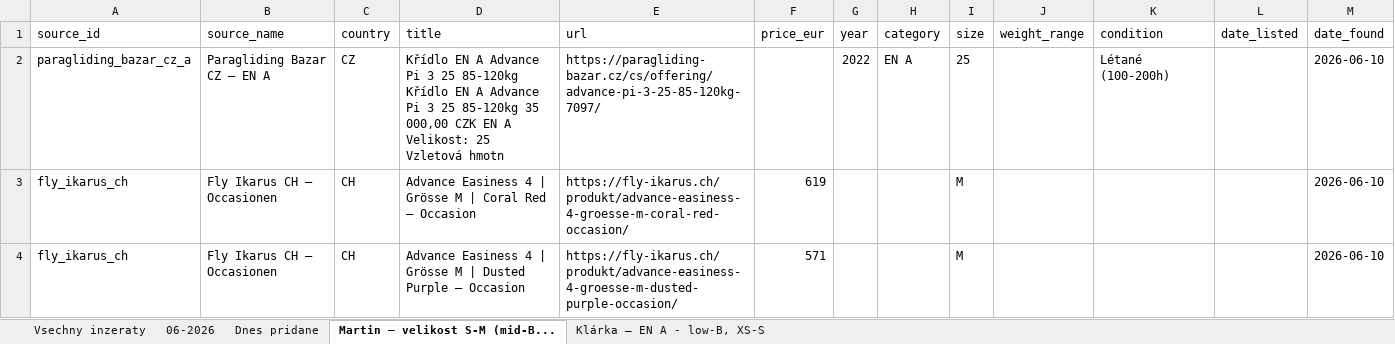
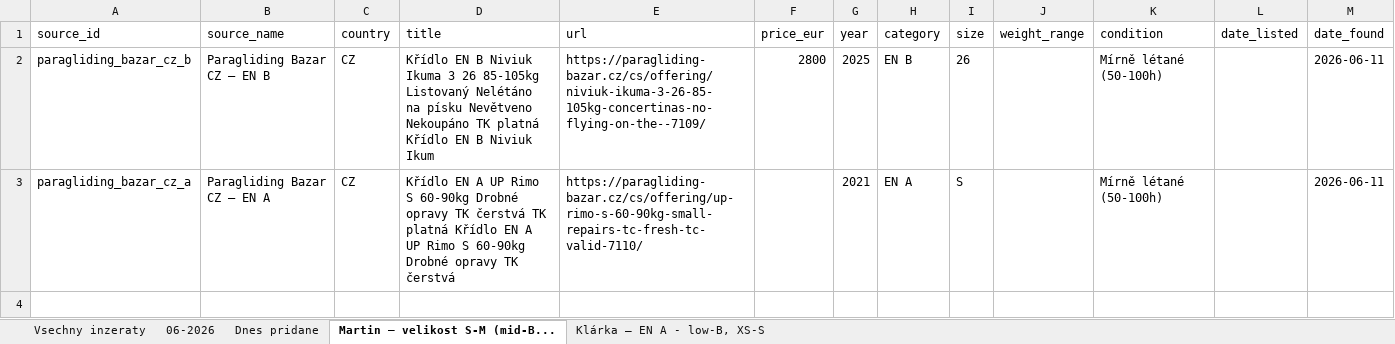
Before and after one commit to zimmema3/paragliding, an Excel workbook: data/bazar_watcher/listings.xlsx, sheet Martin – velikost S-M (mid-B..., drawn as a sheet; values as stored, in another font and other column widths than the file's, no borders; removed rows and columns are numbered as before the commit, all else as after; the diff names each change by its address in the sheet, - before the commit and + after, or states it on an @@ line.

```diff
--- a/data/bazar_watcher/listings.xlsx (sheet Martin – velikost S-M (mid-B...)
+++ b/data/bazar_watcher/listings.xlsx (sheet Martin – velikost S-M (mid-B...)
+row 2: paragliding_bazar_cz_b | Paragliding Bazar CZ – EN B | CZ | Křídlo EN B Niviuk Ikuma 3 26 85-105kg Listovaný Nelétáno na písku Nevětveno Nekoupáno TK platná Křídlo EN B Niviuk Ikum | https://paragliding-bazar.cz/cs/offering/niviuk-ikuma-3-26-85-105kg-concertinas-no-flying-on-the--7109/ | 2800 | 2025 | EN B | 26 |  | Mírně létané (50-100h) |  | 2026-06-11
-D3 (title): …EN A Advance Pi 3 25 85-120kg Křídlo EN A Advance Pi 3 25 85-120kg 35 000,00 CZK EN A Velikost: 25 Vzletová hmotn
+D3 (title): …EN A UP Rimo S 60-90kg Drobné opravy TK čerstvá TK platná Křídlo EN A UP Rimo S 60-90kg Drobné opravy TK čerstvá
-E3 (url): https://paragliding-bazar.cz/cs/offering/advance-pi-3-25-85-120kg-7097/
+E3 (url): https://paragliding-bazar.cz/cs/offering/up-rimo-s-60-90kg-small-repairs-tc-fresh-tc-valid-7110/
-G3 (year): 2022
+G3 (year): 2021
-I3 (size): 25
+I3 (size): S
-K3 (condition): Létané (100-200h)
+K3 (condition): Mírně létané (50-100h)
-M3 (date_found): 2026-06-10
+M3 (date_found): 2026-06-11
-row 3: fly_ikarus_ch | Fly Ikarus CH – Occasionen | CH | Advance Easiness 4 | Grösse M | Coral Red – Occasion | https://fly-ikarus.ch/produkt/advance-easiness-4-groesse-m-coral-red-occasion/ | 619 |  |  | M |  |  |  | 2026-06-10
-row 4: fly_ikarus_ch | Fly Ikarus CH – Occasionen | CH | Advance Easiness 4 | Grösse M | Dusted Purple – Occasion | https://fly-ikarus.ch/produkt/advance-easiness-4-groesse-m-dusted-purple-occasion/ | 571 |  |  | M |  |  |  | 2026-06-10
```
Also changed, not shown: sheet Dnes pridane, sheet 06-2026, sheet Vsechny inzeraty, sheet Klárka – EN A - low-B, XS-S, 1 other file.
